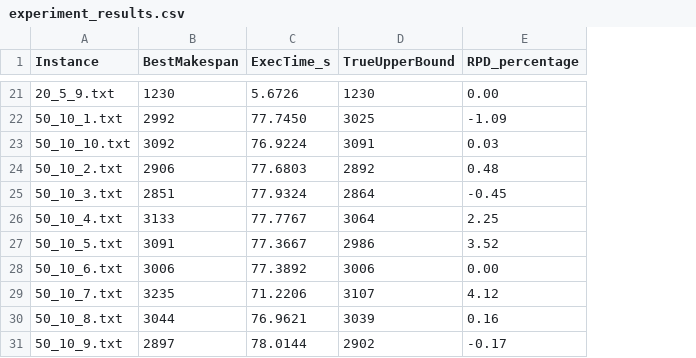
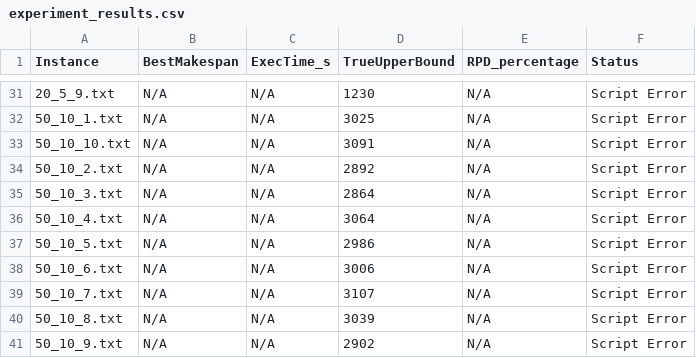
Before and after one commit to SEGHAIRII/CARBON_PROJET, a CSV file: experiment_results.csv, drawn as a sheet; only a part is shown, gaps mark what is left out; addresses are those after the commit; the diff covers the shown part only; the diff names each change by its address in the sheet, - before the commit and + after, or states it on an @@ line.

```diff
--- a/experiment_results.csv
+++ b/experiment_results.csv
+column F (Status), rows 31-41: all Script Error
-B31 (BestMakespan): 1230
+B31 (BestMakespan): N/A
-C31 (ExecTime_s): 5.6726
+C31 (ExecTime_s): N/A
-E31 (RPD_percentage): 0.00
+E31 (RPD_percentage): N/A
-B32 (BestMakespan): 2992
+B32 (BestMakespan): N/A
-C32 (ExecTime_s): 77.7450
+C32 (ExecTime_s): N/A
-E32 (RPD_percentage): -1.09
+E32 (RPD_percentage): N/A
-B33 (BestMakespan): 3092
+B33 (BestMakespan): N/A
-C33 (ExecTime_s): 76.9224
+C33 (ExecTime_s): N/A
-E33 (RPD_percentage): 0.03
+E33 (RPD_percentage): N/A
-B34 (BestMakespan): 2906
+B34 (BestMakespan): N/A
-C34 (ExecTime_s): 77.6803
+C34 (ExecTime_s): N/A
-E34 (RPD_percentage): 0.48
+E34 (RPD_percentage): N/A
-B35 (BestMakespan): 2851
+B35 (BestMakespan): N/A
-C35 (ExecTime_s): 77.9324
+C35 (ExecTime_s): N/A
-E35 (RPD_percentage): -0.45
+E35 (RPD_percentage): N/A
-B36 (BestMakespan): 3133
+B36 (BestMakespan): N/A
-C36 (ExecTime_s): 77.7767
+C36 (ExecTime_s): N/A
-E36 (RPD_percentage): 2.25
+E36 (RPD_percentage): N/A
-B37 (BestMakespan): 3091
+B37 (BestMakespan): N/A
-C37 (ExecTime_s): 77.3667
+C37 (ExecTime_s): N/A
-E37 (RPD_percentage): 3.52
+E37 (RPD_percentage): N/A
-B38 (BestMakespan): 3006
+B38 (BestMakespan): N/A
-C38 (ExecTime_s): 77.3892
+C38 (ExecTime_s): N/A
-E38 (RPD_percentage): 0.00
+E38 (RPD_percentage): N/A
-B39 (BestMakespan): 3235
+B39 (BestMakespan): N/A
-C39 (ExecTime_s): 71.2206
+C39 (ExecTime_s): N/A
-E39 (RPD_percentage): 4.12
+E39 (RPD_percentage): N/A
-B40 (BestMakespan): 3044
+B40 (BestMakespan): N/A
-C40 (ExecTime_s): 76.9621
+C40 (ExecTime_s): N/A
-E40 (RPD_percentage): 0.16
+E40 (RPD_percentage): N/A
-B41 (BestMakespan): 2897
+B41 (BestMakespan): N/A
-C41 (ExecTime_s): 78.0144
+C41 (ExecTime_s): N/A
-E41 (RPD_percentage): -0.17
+E41 (RPD_percentage): N/A
```
Also changed, not shown: 10 added rows and 87 edited cells elsewhere in this file, 12 other files.
